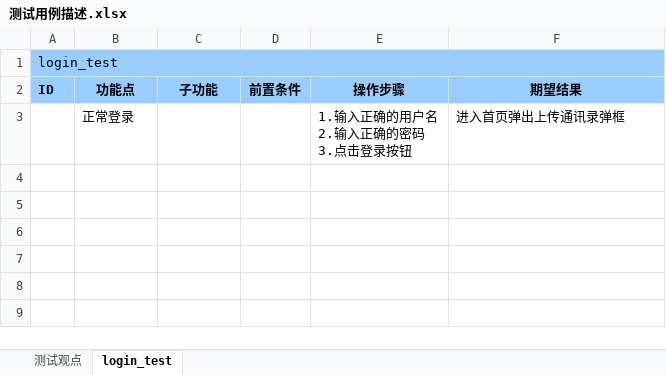
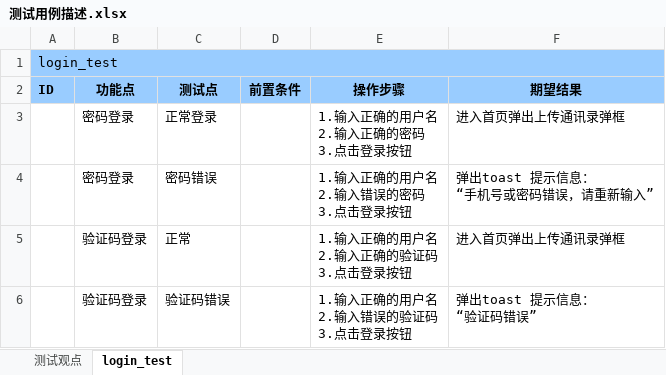
Before and after one commit to zhouweisong/jm_pytest, an Excel workbook: TestCases/测试用例描述.xlsx, sheet login_test, drawn as a sheet; values as stored, in another font and other column widths than the file's, no borders; ↵ is a line break in a cell; the diff names each change by its address in the sheet, - before the commit and + after, or states it on an @@ line.

```diff
--- a/TestCases/测试用例描述.xlsx (sheet login_test)
+++ b/TestCases/测试用例描述.xlsx (sheet login_test)
-C2: 子功能
+C2: 测试点
-B3 (功能点): 正常登录
+B3 (功能点): 密码登录
-C3 (测试点): (empty)
+C3 (测试点): 正常登录
+row 4:  | 密码登录 | 密码错误 |  | 1.输入正确的用户名 ↵ 2.输入错误的密码 ↵ 3.点击登录按钮 | 弹出toast 提示信息： ↵ “手机号或密码错误，请重新输入”
+row 5:  | 验证码登录 | 正常 |  | 1.输入正确的用户名 ↵ 2.输入正确的验证码 ↵ 3.点击登录按钮 | 进入首页弹出上传通讯录弹框
+row 6:  | 验证码登录 | 验证码错误 |  | 1.输入正确的用户名 ↵ 2.输入错误的验证码 ↵ 3.点击登录按钮 | 弹出toast 提示信息： ↵ “验证码错误”
```
Also changed, not shown: 5 other files.
